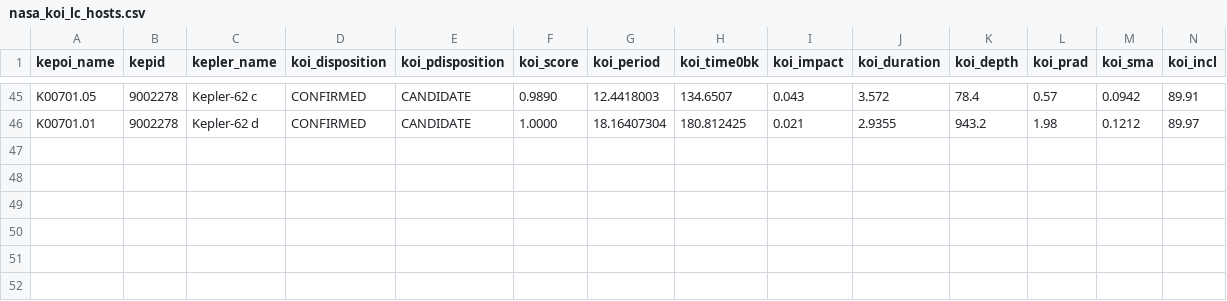
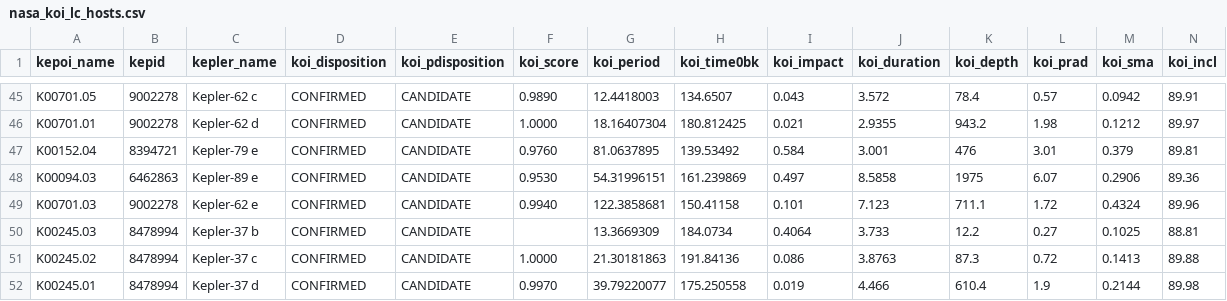
Before and after one commit to LewisAGI/exo-planets, a CSV file: data/cache/nasa_koi_lc_hosts.csv, drawn as a sheet; only a part is shown, gaps mark what is left out; rows hold the shown columns only; the diff names each change by its address in the sheet, - before the commit and + after, or states it on an @@ line.

```diff
--- a/data/cache/nasa_koi_lc_hosts.csv
+++ b/data/cache/nasa_koi_lc_hosts.csv
+row 47: K00152.04 | 8394721 | Kepler-79 e | CONFIRMED | CANDIDATE | 0.9760 | 81.0637895 | 139.53492 | 0.584 | 3.001 | 476 | 3.01 | 0.379 | 89.81
+row 48: K00094.03 | 6462863 | Kepler-89 e | CONFIRMED | CANDIDATE | 0.9530 | 54.31996151 | 161.239869 | 0.497 | 8.5858 | 1975 | 6.07 | 0.2906 | 89.36
+row 49: K00701.03 | 9002278 | Kepler-62 e | CONFIRMED | CANDIDATE | 0.9940 | 122.3858681 | 150.41158 | 0.101 | 7.123 | 711.1 | 1.72 | 0.4324 | 89.96
+row 50: K00245.03 | 8478994 | Kepler-37 b | CONFIRMED | CANDIDATE |  | 13.3669309 | 184.0734 | 0.4064 | 3.733 | 12.2 | 0.27 | 0.1025 | 88.81
+row 51: K00245.02 | 8478994 | Kepler-37 c | CONFIRMED | CANDIDATE | 1.0000 | 21.30181863 | 191.84136 | 0.086 | 3.8763 | 87.3 | 0.72 | 0.1413 | 89.88
+row 52: K00245.01 | 8478994 | Kepler-37 d | CONFIRMED | CANDIDATE | 0.9970 | 39.79220077 | 175.250558 | 0.019 | 4.466 | 610.4 | 1.9 | 0.2144 | 89.98
```
Also changed, not shown: 8 other files.
